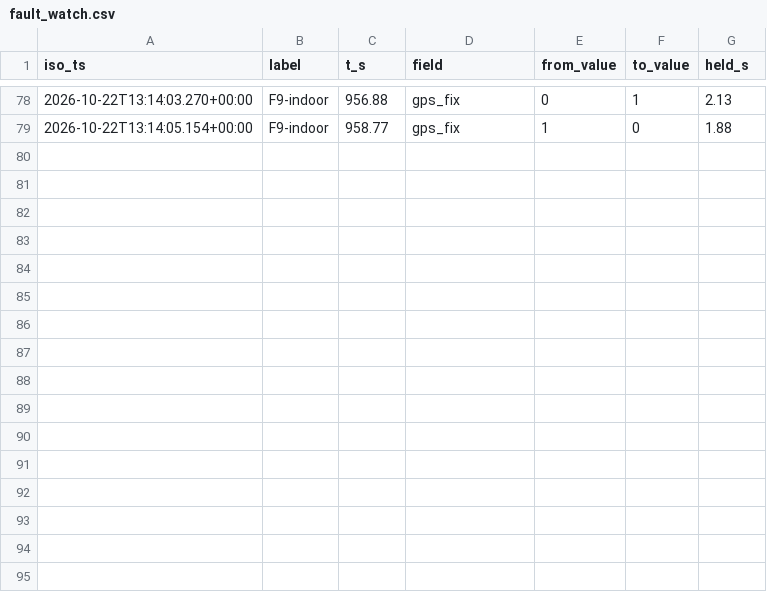
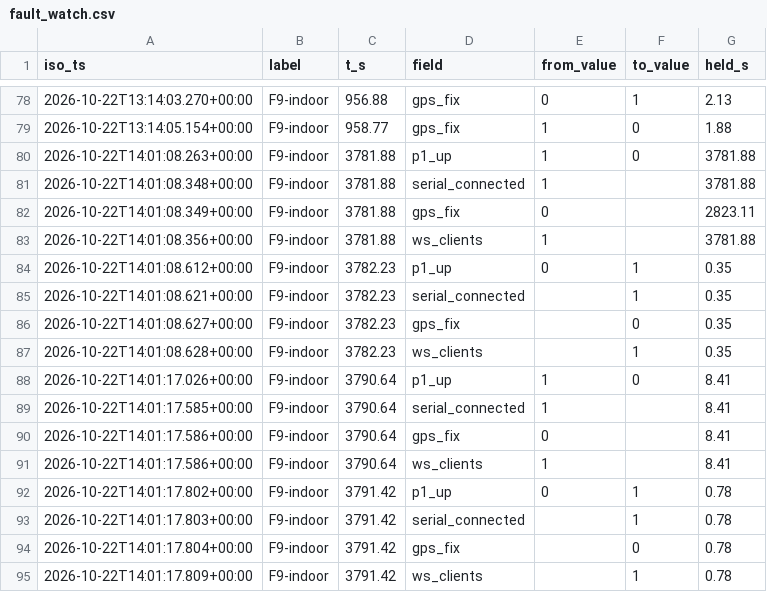
Before and after one commit to baiust999/robort-code-from-pi, a CSV file: tools/eval/results/fault_watch.csv, drawn as a sheet; only a part is shown, gaps mark what is left out.

```diff
--- a/tools/eval/results/fault_watch.csv
+++ b/tools/eval/results/fault_watch.csv
@@ -79 +79,17 @@ iso_ts,label,t_s,field,from_value,to_value,held_s
 2026-10-22T13:14:05.154+00:00,F9-indoor,958.77,gps_fix,1,0,1.88
+2026-10-22T14:01:08.263+00:00,F9-indoor,3781.88,p1_up,1,0,3781.88
+2026-10-22T14:01:08.348+00:00,F9-indoor,3781.88,serial_connected,1,,3781.88
+2026-10-22T14:01:08.349+00:00,F9-indoor,3781.88,gps_fix,0,,2823.11
+2026-10-22T14:01:08.356+00:00,F9-indoor,3781.88,ws_clients,1,,3781.88
+2026-10-22T14:01:08.612+00:00,F9-indoor,3782.23,p1_up,0,1,0.35
+2026-10-22T14:01:08.621+00:00,F9-indoor,3782.23,serial_connected,,1,0.35
+2026-10-22T14:01:08.627+00:00,F9-indoor,3782.23,gps_fix,,0,0.35
+2026-10-22T14:01:08.628+00:00,F9-indoor,3782.23,ws_clients,,1,0.35
+2026-10-22T14:01:17.026+00:00,F9-indoor,3790.64,p1_up,1,0,8.41
+2026-10-22T14:01:17.585+00:00,F9-indoor,3790.64,serial_connected,1,,8.41
+2026-10-22T14:01:17.586+00:00,F9-indoor,3790.64,gps_fix,0,,8.41
+2026-10-22T14:01:17.586+00:00,F9-indoor,3790.64,ws_clients,1,,8.41
+2026-10-22T14:01:17.802+00:00,F9-indoor,3791.42,p1_up,0,1,0.78
+2026-10-22T14:01:17.803+00:00,F9-indoor,3791.42,serial_connected,,1,0.78
+2026-10-22T14:01:17.804+00:00,F9-indoor,3791.42,gps_fix,,0,0.78
+2026-10-22T14:01:17.809+00:00,F9-indoor,3791.42,ws_clients,,1,0.78
```
Also changed, not shown: 6 other files.
